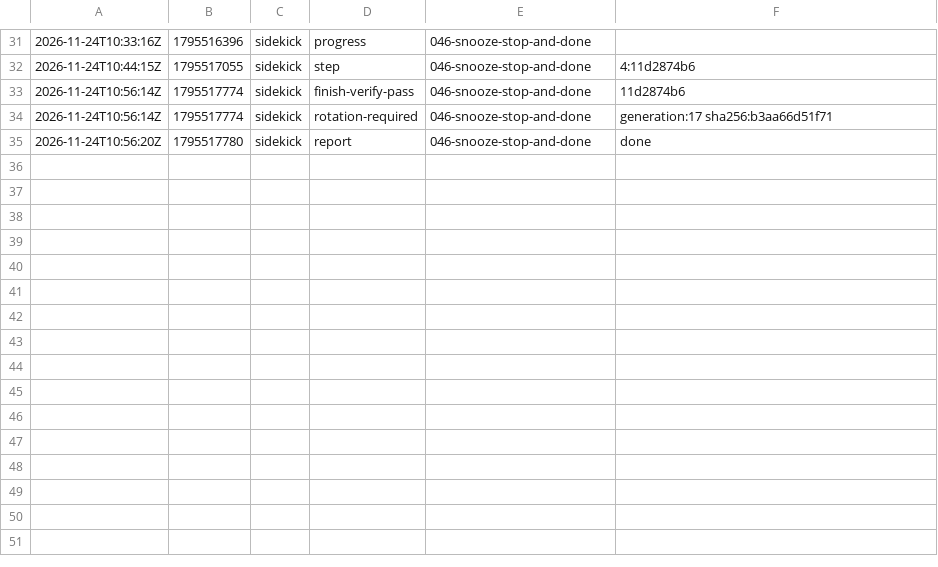
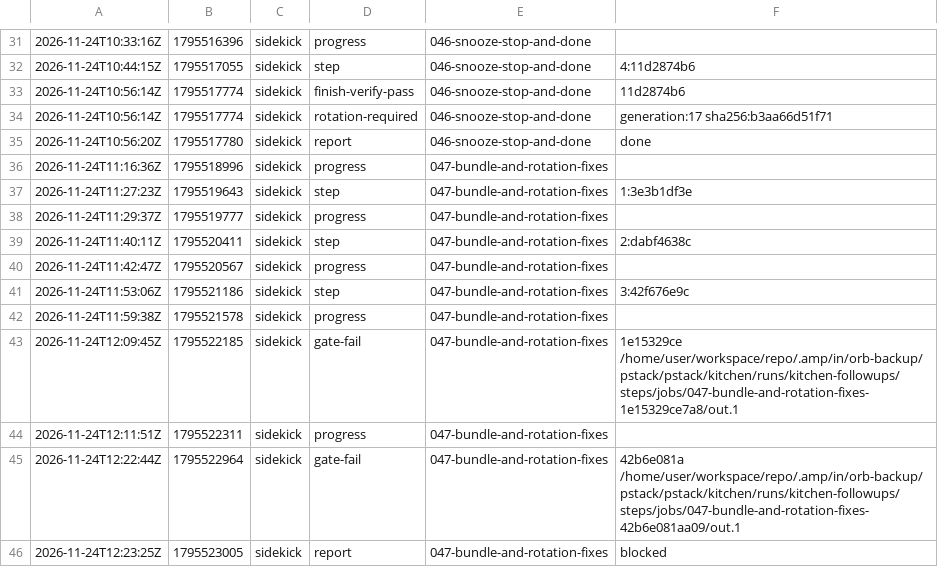
Before and after one commit to br1anchen/open-pstack, a TSV file: events/sidekick-g17.tsv, drawn as a sheet; only a part is shown, gaps mark what is left out.

Commit message:
kitchen: sidekick publishes 5 files
Co-authored-by: Brian Chen <brianchen8990@gmail.com>

```diff
--- a/events/sidekick-g17.tsv
+++ b/events/sidekick-g17.tsv
@@ -35 +35,12 @@
 2026-11-24T10:56:20Z	1795517780	sidekick	report	046-snooze-stop-and-done	done
+2026-11-24T11:16:36Z	1795518996	sidekick	progress	047-bundle-and-rotation-fixes	
+2026-11-24T11:27:23Z	1795519643	sidekick	step	047-bundle-and-rotation-fixes	1:3e3b1df3e
+2026-11-24T11:29:37Z	1795519777	sidekick	progress	047-bundle-and-rotation-fixes	
+2026-11-24T11:40:11Z	1795520411	sidekick	step	047-bundle-and-rotation-fixes	2:dabf4638c
+2026-11-24T11:42:47Z	1795520567	sidekick	progress	047-bundle-and-rotation-fixes	
+2026-11-24T11:53:06Z	1795521186	sidekick	step	047-bundle-and-rotation-fixes	3:42f676e9c
+2026-11-24T11:59:38Z	1795521578	sidekick	progress	047-bundle-and-rotation-fixes	
+2026-11-24T12:09:45Z	1795522185	sidekick	gate-fail	047-bundle-and-rotation-fixes	1e15329ce /home/user/workspace/repo/.amp/in/orb-backup/pstack/pstack/kitchen/runs/kitchen-followups/steps/jobs/047-bundle-and-rotation-fixes-1e15329ce7a8/out.1
+2026-11-24T12:11:51Z	1795522311	sidekick	progress	047-bundle-and-rotation-fixes	
+2026-11-24T12:22:44Z	1795522964	sidekick	gate-fail	047-bundle-and-rotation-fixes	42b6e081a /home/user/workspace/repo/.amp/in/orb-backup/pstack/pstack/kitchen/runs/kitchen-followups/steps/jobs/047-bundle-and-rotation-fixes-42b6e081aa09/out.1
+2026-11-24T12:23:25Z	1795523005	sidekick	report	047-bundle-and-rotation-fixes	blocked
```
Also changed, not shown: 4 other files.
